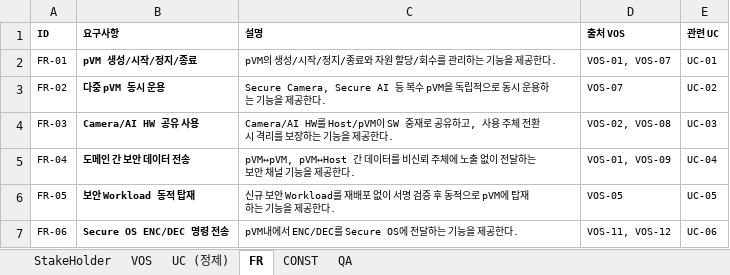
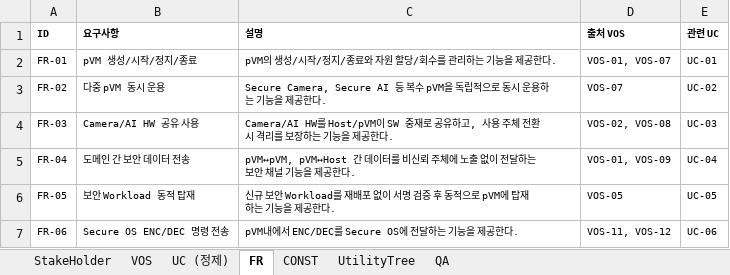
Before and after one commit to boram1288/test-p, an Excel workbook: ppt/tables.xlsx, sheet FR, drawn as a sheet; values as stored, in another font and other column widths than the file's, no borders; the diff names each change by its address in the sheet, - before the commit and + after, or states it on an @@ line.

```diff
--- a/ppt/tables.xlsx (sheet FR)
+++ b/ppt/tables.xlsx (sheet FR)
+sheet tab: UtilityTree
-B2:B7 bold: on
+B2:B7 bold: off
```
Also changed, not shown: sheet CONST, charts or pictures, 3 other files.
